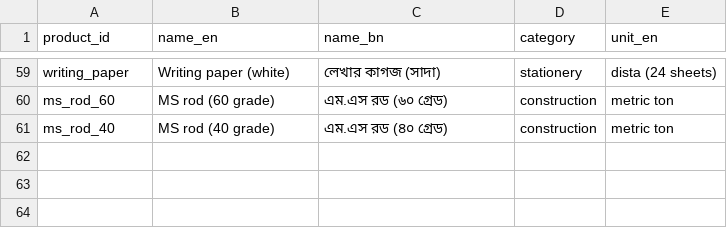
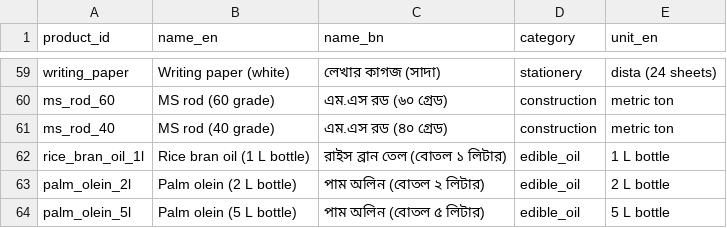
Before and after one commit to Sakib9797/Bazar-Pulse, a CSV file: catalog/products.csv, drawn as a sheet; only a part is shown, gaps mark what is left out.

```diff
--- a/catalog/products.csv
+++ b/catalog/products.csv
@@ -61 +61,4 @@ ms_rod_60,MS rod (60 grade),এম.এস রড (৬০ গ্রেড),constr
 ms_rod_40,MS rod (40 grade),এম.এস রড (৪০ গ্রেড),construction,metric ton
+rice_bran_oil_1l,Rice bran oil (1 L bottle),রাইস ব্রান তেল (বোতল ১ লিটার),edible_oil,1 L bottle
+palm_olein_2l,Palm olein (2 L bottle),পাম অলিন (বোতল ২ লিটার),edible_oil,2 L bottle
+palm_olein_5l,Palm olein (5 L bottle),পাম অলিন (বোতল ৫ লিটার),edible_oil,5 L bottle
```
Also changed, not shown: catalog/aliases.csv, 16 other files.
